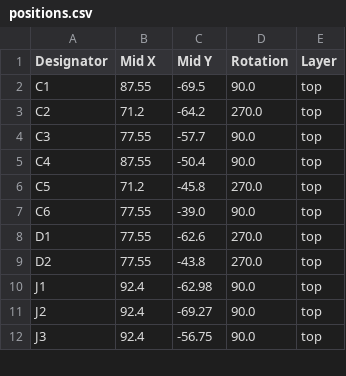
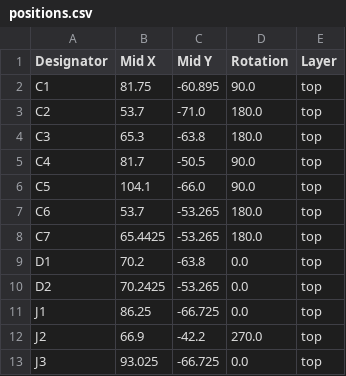
Before and after one commit to donpivo/Andonstar_Extensions, a CSV file: Schematic/LED_Dimmer/production/positions.csv, drawn as a sheet; only a part is shown; the diff covers the shown part only.

```diff
--- a/Schematic/LED_Dimmer/production/positions.csv
+++ b/Schematic/LED_Dimmer/production/positions.csv
@@ -1,12 +1,13 @@
 Designator,Mid X,Mid Y,Rotation,Layer
-C1,87.55,-69.5,90.0,top
-C2,71.2,-64.2,270.0,top
-C3,77.55,-57.7,90.0,top
-C4,87.55,-50.4,90.0,top
-C5,71.2,-45.8,270.0,top
-C6,77.55,-39.0,90.0,top
-D1,77.55,-62.6,270.0,top
-D2,77.55,-43.8,270.0,top
-J1,92.4,-62.98,90.0,top
-J2,92.4,-69.27,90.0,top
-J3,92.4,-56.75,90.0,top
+C1,81.75,-60.895,90.0,top
+C2,53.7,-71.0,180.0,top
+C3,65.3,-63.8,180.0,top
+C4,81.7,-50.5,90.0,top
+C5,104.1,-66.0,90.0,top
+C6,53.7,-53.265,180.0,top
+C7,65.4425,-53.265,180.0,top
+D1,70.2,-63.8,0.0,top
+D2,70.2425,-53.265,0.0,top
+J1,86.25,-66.725,0.0,top
+J2,66.9,-42.2,270.0,top
+J3,93.025,-66.725,0.0,top
```
Also changed, not shown: 31 edited cells elsewhere in this file, Schematic/LED_Dimmer/production/bom.csv, 36 other files.
